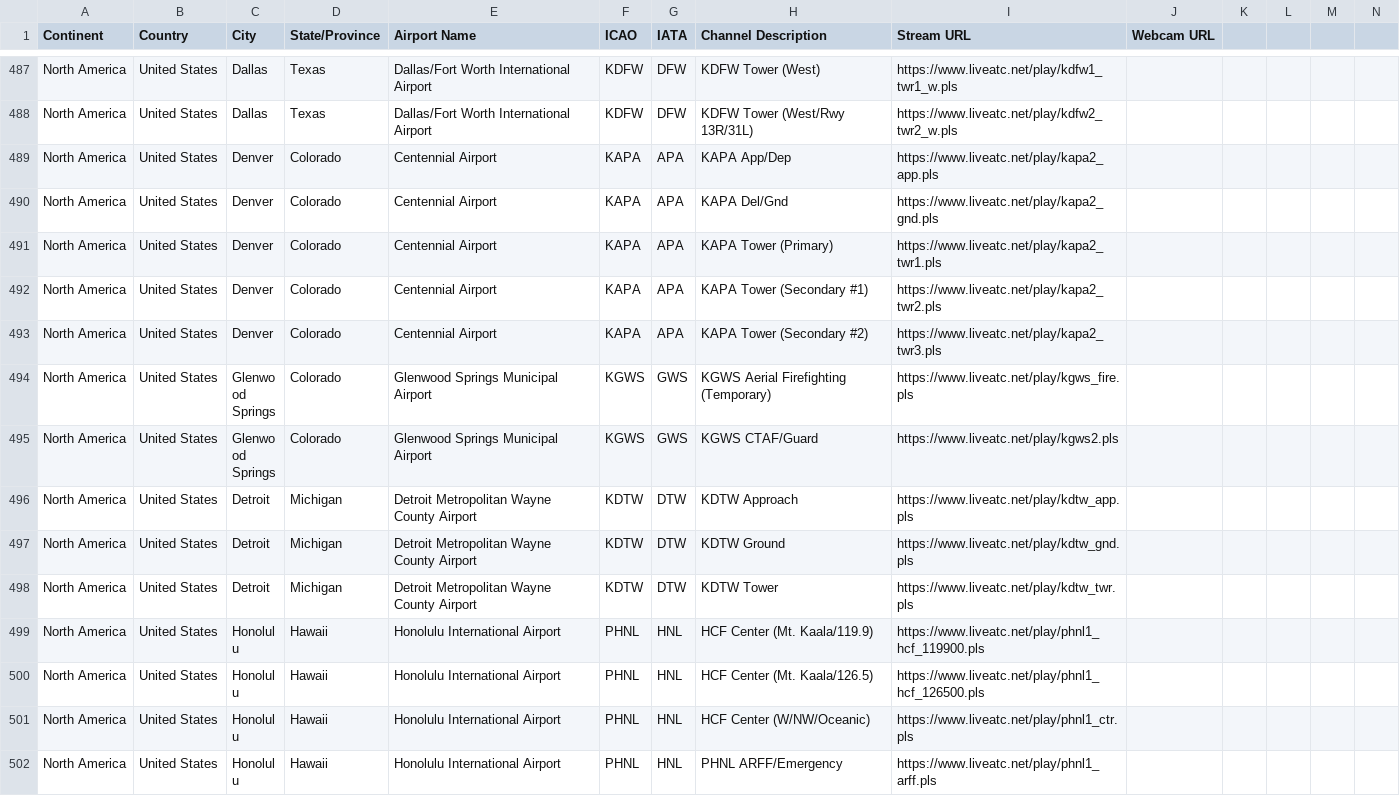
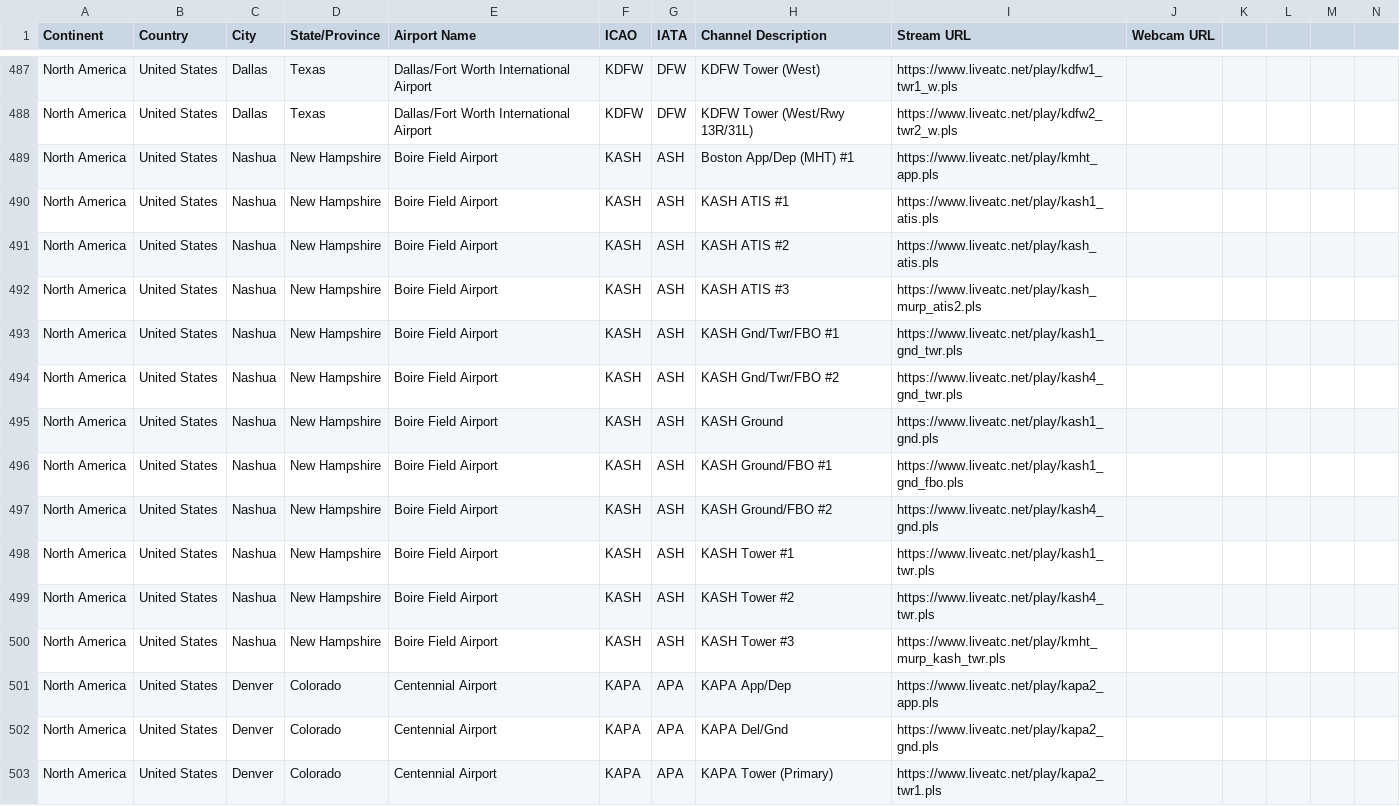
Before and after one commit to RoMinjun/lofiatc.ps1, a CSV file: atc_sources.csv, drawn as a sheet; only a part is shown, gaps mark what is left out; the shorter side is filled out with more unchanged rows; rows hold the shown columns only; the diff names each change by its address in the sheet, - before the commit and + after, or states it on an @@ line.

Commit message:
lmao forgor KASH

```diff
--- a/atc_sources.csv
+++ b/atc_sources.csv
+row 489: North America | United States | Nashua | New Hampshire | Boire Field Airport | KASH | ASH | Boston App/Dep (MHT) #1 | https://www.liveatc.net/play/kmht_app.pls
+row 490: North America | United States | Nashua | New Hampshire | Boire Field Airport | KASH | ASH | KASH ATIS #1 | https://www.liveatc.net/play/kash1_atis.pls
+row 491: North America | United States | Nashua | New Hampshire | Boire Field Airport | KASH | ASH | KASH ATIS #2 | https://www.liveatc.net/play/kash_atis.pls
+row 492: North America | United States | Nashua | New Hampshire | Boire Field Airport | KASH | ASH | KASH ATIS #3 | https://www.liveatc.net/play/kash_murp_atis2.pls
+row 493: North America | United States | Nashua | New Hampshire | Boire Field Airport | KASH | ASH | KASH Gnd/Twr/FBO #1 | https://www.liveatc.net/play/kash1_gnd_twr.pls
+row 494: North America | United States | Nashua | New Hampshire | Boire Field Airport | KASH | ASH | KASH Gnd/Twr/FBO #2 | https://www.liveatc.net/play/kash4_gnd_twr.pls
+row 495: North America | United States | Nashua | New Hampshire | Boire Field Airport | KASH | ASH | KASH Ground | https://www.liveatc.net/play/kash1_gnd.pls
+row 496: North America | United States | Nashua | New Hampshire | Boire Field Airport | KASH | ASH | KASH Ground/FBO #1 | https://www.liveatc.net/play/kash1_gnd_fbo.pls
+row 497: North America | United States | Nashua | New Hampshire | Boire Field Airport | KASH | ASH | KASH Ground/FBO #2 | https://www.liveatc.net/play/kash4_gnd.pls
+row 498: North America | United States | Nashua | New Hampshire | Boire Field Airport | KASH | ASH | KASH Tower #1 | https://www.liveatc.net/play/kash1_twr.pls
+row 499: North America | United States | Nashua | New Hampshire | Boire Field Airport | KASH | ASH | KASH Tower #2 | https://www.liveatc.net/play/kash4_twr.pls
+row 500: North America | United States | Nashua | New Hampshire | Boire Field Airport | KASH | ASH | KASH Tower #3 | https://www.liveatc.net/play/kmht_murp_kash_twr.pls
```
Also changed, not shown: 1 other file.
